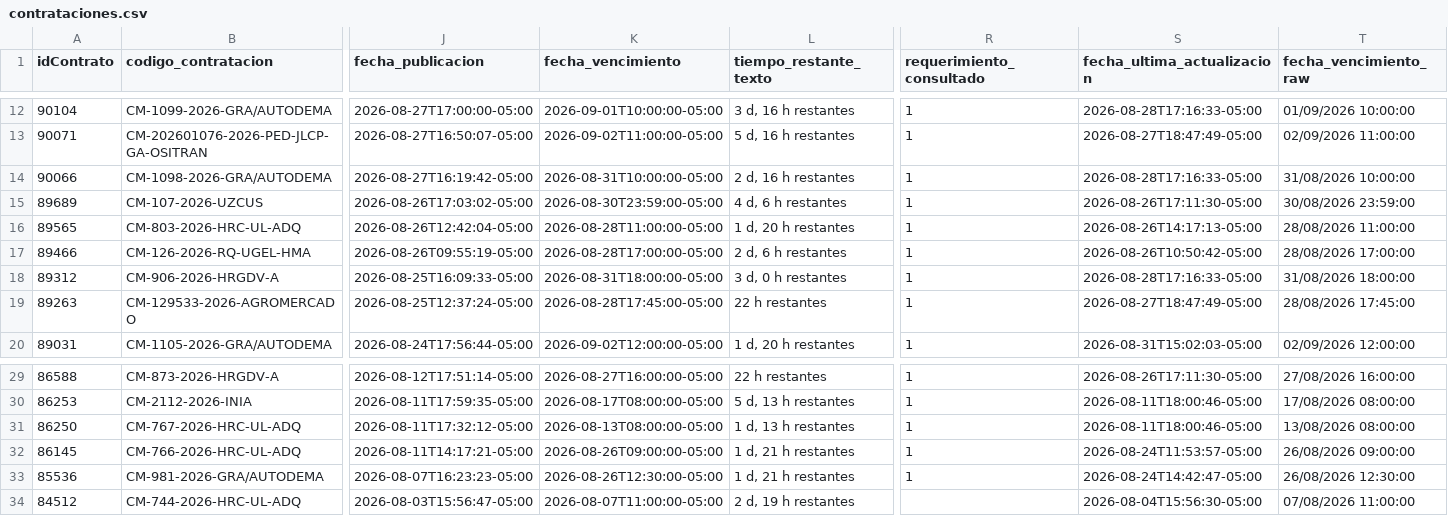
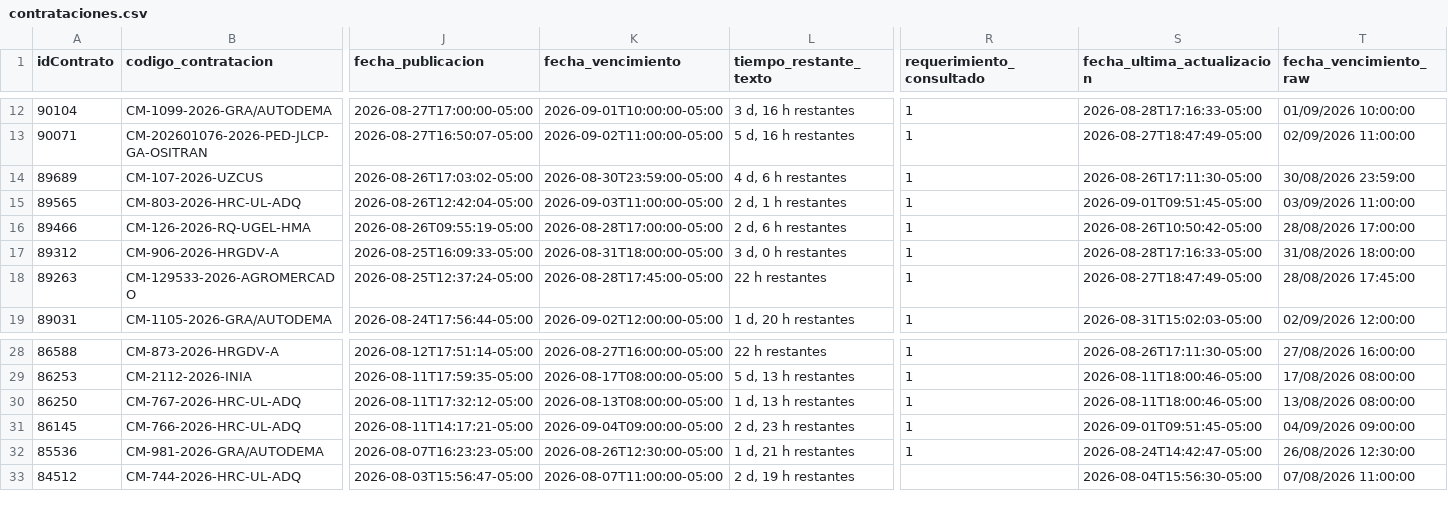
Before and after one commit to Natgato/monitor-seace-cusco, a CSV file: data/contrataciones.csv, drawn as a sheet; only a part is shown, gaps mark what is left out; removed rows and columns are numbered as before the commit, all else as after; rows hold the shown columns only; the diff names each change by its address in the sheet, - before the commit and + after, or states it on an @@ line.

```diff
--- a/data/contrataciones.csv
+++ b/data/contrataciones.csv
-row 14: 90066 | CM-1098-2026-GRA/AUTODEMA | 2026-08-27T16:19:42-05:00 | 2026-08-31T10:00:00-05:00 | 2 d, 16 h restantes | 1 | 2026-08-28T17:16:33-05:00 | 31/08/2026 10:00:00
-K15 (fecha_vencimiento): 2026-08-28T11:00:00-05:00
+K15 (fecha_vencimiento): 2026-09-03T11:00:00-05:00
-L15 (tiempo_restante_texto): 1 d, 20 h restantes
+L15 (tiempo_restante_texto): 2 d, 1 h restantes
-S15 (fecha_ultima_actualizacion): 2026-08-26T14:17:13-05:00
+S15 (fecha_ultima_actualizacion): 2026-09-01T09:51:45-05:00
-T15 (fecha_vencimiento_raw): 28/08/2026 11:00:00
+T15 (fecha_vencimiento_raw): 03/09/2026 11:00:00
-K31 (fecha_vencimiento): 2026-08-26T09:00:00-05:00
+K31 (fecha_vencimiento): 2026-09-04T09:00:00-05:00
-L31 (tiempo_restante_texto): 1 d, 21 h restantes
+L31 (tiempo_restante_texto): 2 d, 23 h restantes
-S31 (fecha_ultima_actualizacion): 2026-08-24T11:53:57-05:00
+S31 (fecha_ultima_actualizacion): 2026-09-01T09:51:45-05:00
-T31 (fecha_vencimiento_raw): 26/08/2026 09:00:00
+T31 (fecha_vencimiento_raw): 04/09/2026 09:00:00
```
Also changed, not shown: data/items.csv, 1 other file.
